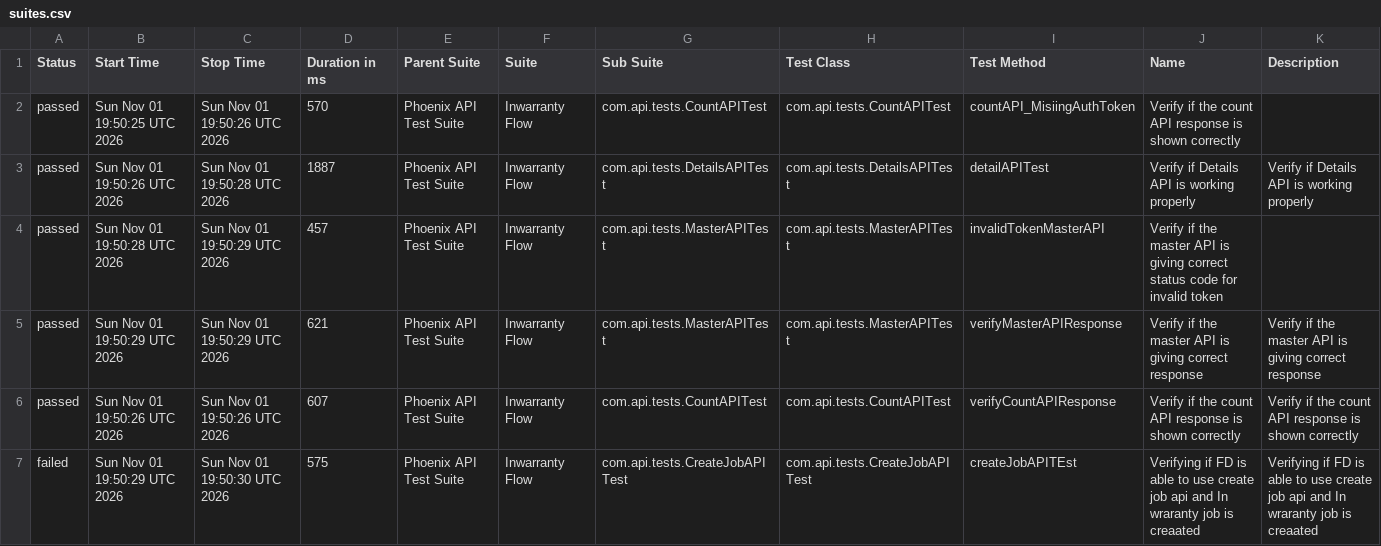
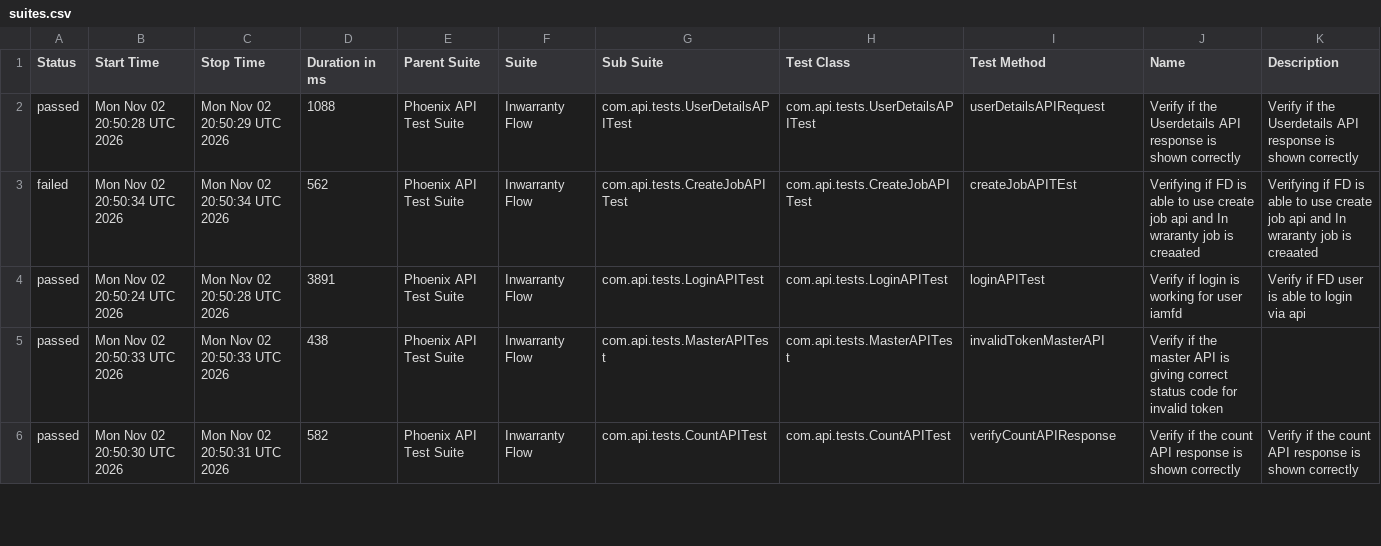
Before and after one commit to idavinde/PhoenixTestAutomationFramwork, a CSV file: data/suites.csv, drawn as a sheet; only a part is shown; the diff covers the shown part only.

```diff
--- a/data/suites.csv
+++ b/data/suites.csv
@@ -1,7 +1,6 @@
 "Status","Start Time","Stop Time","Duration in ms","Parent Suite","Suite","Sub Suite","Test Class","Test Method","Name","Description"
-"passed","Sun Nov 01 19:50:25 UTC 2026","Sun Nov 01 19:50:26 UTC 2026","570","Phoenix API Test Suite","Inwarranty Flow","com.api.tests.CountAPITest","com.api.tests.CountAPITest","countAPI_MisiingAuthToken","Verify if the count API response is shown correctly",""
-"passed","Sun Nov 01 19:50:26 UTC 2026","Sun Nov 01 19:50:28 UTC 2026","1887","Phoenix API Test Suite","Inwarranty Flow","com.api.tests.DetailsAPITest","com.api.tests.DetailsAPITest","detailAPITest","Verify if Details API is working properly","Verify if Details API is working properly"
-"passed","Sun Nov 01 19:50:28 UTC 2026","Sun Nov 01 19:50:29 UTC 2026","457","Phoenix API Test Suite","Inwarranty Flow","com.api.tests.MasterAPITest","com.api.tests.MasterAPITest","invalidTokenMasterAPI","Verify if the master API is giving correct status code for invalid token",""
-"passed","Sun Nov 01 19:50:29 UTC 2026","Sun Nov 01 19:50:29 UTC 2026","621","Phoenix API Test Suite","Inwarranty Flow","com.api.tests.MasterAPITest","com.api.tests.MasterAPITest","verifyMasterAPIResponse","Verify if the master API is giving correct response","Verify if the master API is giving correct response"
-"passed","Sun Nov 01 19:50:26 UTC 2026","Sun Nov 01 19:50:26 UTC 2026","607","Phoenix API Test Suite","Inwarranty Flow","com.api.tests.CountAPITest","com.api.tests.CountAPITest","verifyCountAPIResponse","Verify if the count API response is shown correctly","Verify if the count API response is shown correctly"
-"failed","Sun Nov 01 19:50:29 UTC 2026","Sun Nov 01 19:50:30 UTC 2026","575","Phoenix API Test Suite","Inwarranty Flow","com.api.tests.CreateJobAPITest","com.api.tests.CreateJobAPITest","createJobAPITEst","Verifying if FD is able to use create job api and In wraranty job is creaated ","Verifying if FD is able to use create job api and In wraranty job is creaated"
+"passed","Mon Nov 02 20:50:28 UTC 2026","Mon Nov 02 20:50:29 UTC 2026","1088","Phoenix API Test Suite","Inwarranty Flow","com.api.tests.UserDetailsAPITest","com.api.tests.UserDetailsAPITest","userDetailsAPIRequest","Verify if the Userdetails API response is shown correctly","Verify if the Userdetails API response is shown correctly"
+"failed","Mon Nov 02 20:50:34 UTC 2026","Mon Nov 02 20:50:34 UTC 2026","562","Phoenix API Test Suite","Inwarranty Flow","com.api.tests.CreateJobAPITest","com.api.tests.CreateJobAPITest","createJobAPITEst","Verifying if FD is able to use create job api and In wraranty job is creaated ","Verifying if FD is able to use create job api and In wraranty job is creaated"
+"passed","Mon Nov 02 20:50:24 UTC 2026","Mon Nov 02 20:50:28 UTC 2026","3891","Phoenix API Test Suite","Inwarranty Flow","com.api.tests.LoginAPITest","com.api.tests.LoginAPITest","loginAPITest","Verify if login is working for user iamfd","Verify if FD user is able to login via api"
+"passed","Mon Nov 02 20:50:33 UTC 2026","Mon Nov 02 20:50:33 UTC 2026","438","Phoenix API Test Suite","Inwarranty Flow","com.api.tests.MasterAPITest","com.api.tests.MasterAPITest","invalidTokenMasterAPI","Verify if the master API is giving correct status code for invalid token",""
+"passed","Mon Nov 02 20:50:30 UTC 2026","Mon Nov 02 20:50:31 UTC 2026","582","Phoenix API Test Suite","Inwarranty Flow","com.api.tests.CountAPITest","com.api.tests.CountAPITest","verifyCountAPIResponse","Verify if the count API response is shown correctly","Verify if the count API response is shown correctly"
```
Also changed, not shown: 1 added row and 16 edited cells elsewhere in this file, data/behaviors.csv, 52 other files.
